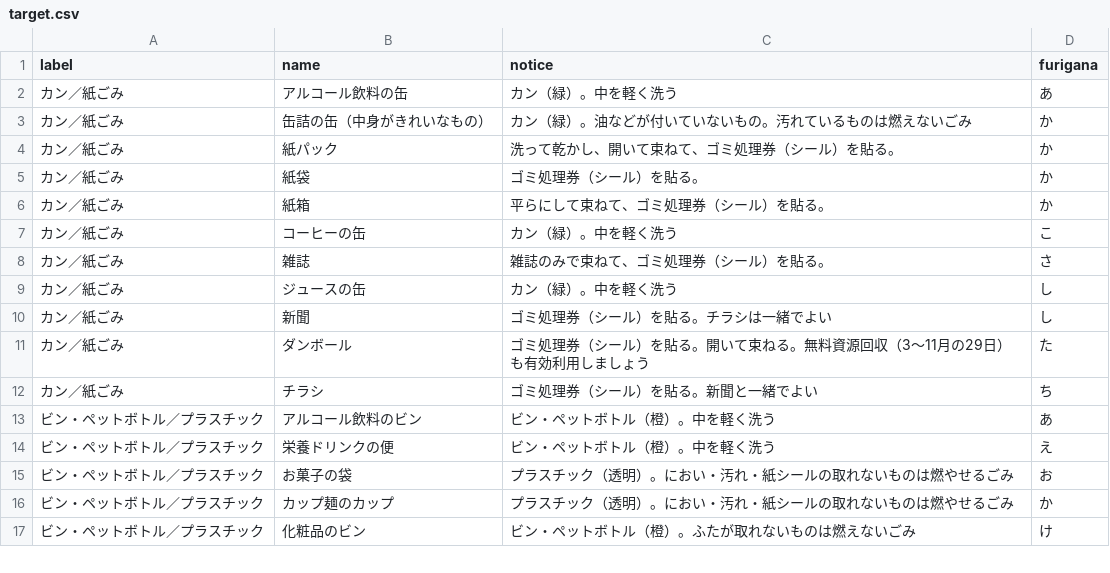
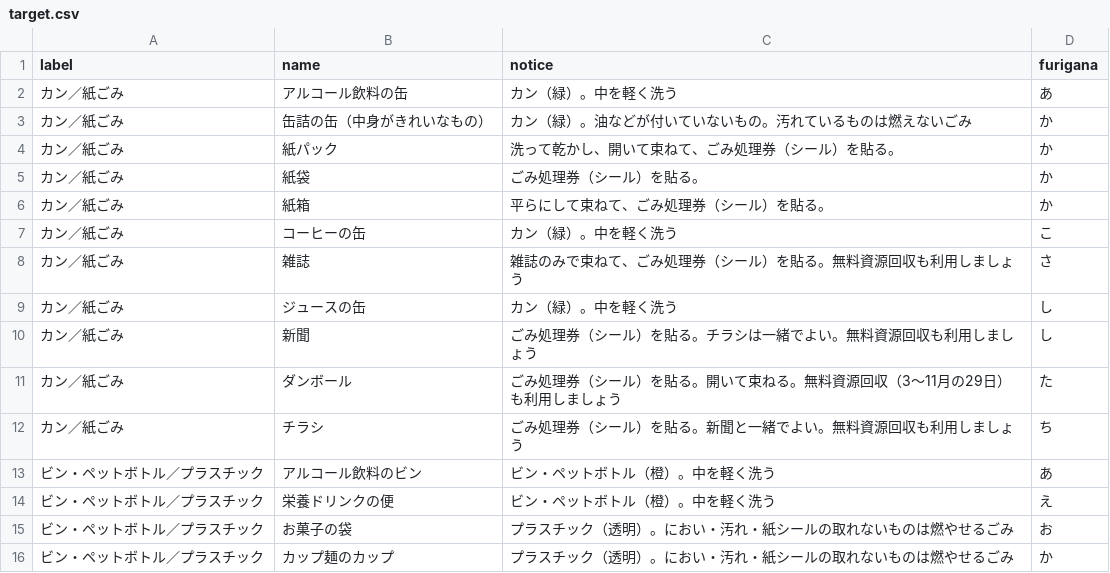
Before and after one commit to matsumaetown/5374, a CSV file: data/target.csv, drawn as a sheet; only a part is shown; the shorter side is filled out with more unchanged rows.

Commit message:
Update target.csv

```diff
--- a/data/target.csv
+++ b/data/target.csv
@@ -3,11 +3,11 @@ label,name,notice,furigana
 カン／紙ごみ,缶詰の缶（中身がきれいなもの）,カン（緑）。油などが付いていないもの。汚れているものは燃えないごみ,か
-カン／紙ごみ,紙パック,洗って乾かし、開いて束ねて、ゴミ処理券（シール）を貼る。,か
-カン／紙ごみ,紙袋,ゴミ処理券（シール）を貼る。,か
-カン／紙ごみ,紙箱,平らにして束ねて、ゴミ処理券（シール）を貼る。,か
+カン／紙ごみ,紙パック,洗って乾かし、開いて束ねて、ごみ処理券（シール）を貼る。,か
+カン／紙ごみ,紙袋,ごみ処理券（シール）を貼る。,か
+カン／紙ごみ,紙箱,平らにして束ねて、ごみ処理券（シール）を貼る。,か
 カン／紙ごみ,コーヒーの缶,カン（緑）。中を軽く洗う,こ
-カン／紙ごみ,雑誌,雑誌のみで束ねて、ゴミ処理券（シール）を貼る。,さ
+カン／紙ごみ,雑誌,雑誌のみで束ねて、ごみ処理券（シール）を貼る。無料資源回収も利用しましょう,さ
 カン／紙ごみ,ジュースの缶,カン（緑）。中を軽く洗う,し
-カン／紙ごみ,新聞,ゴミ処理券（シール）を貼る。チラシは一緒でよい,し
-カン／紙ごみ,ダンボール,ゴミ処理券（シール）を貼る。開いて束ねる。無料資源回収（3～11月の29日）も有効利用しましょう,た
-カン／紙ごみ,チラシ,ゴミ処理券（シール）を貼る。新聞と一緒でよい,ち
+カン／紙ごみ,新聞,ごみ処理券（シール）を貼る。チラシは一緒でよい。無料資源回収も利用しましょう,し
+カン／紙ごみ,ダンボール,ごみ処理券（シール）を貼る。開いて束ねる。無料資源回収（3～11月の29日）も利用しましょう,た
+カン／紙ごみ,チラシ,ごみ処理券（シール）を貼る。新聞と一緒でよい。無料資源回収も利用しましょう,ち
 ビン・ペットボトル／プラスチック,アルコール飲料のビン,ビン・ペットボトル（橙）。中を軽く洗う,あ
```
